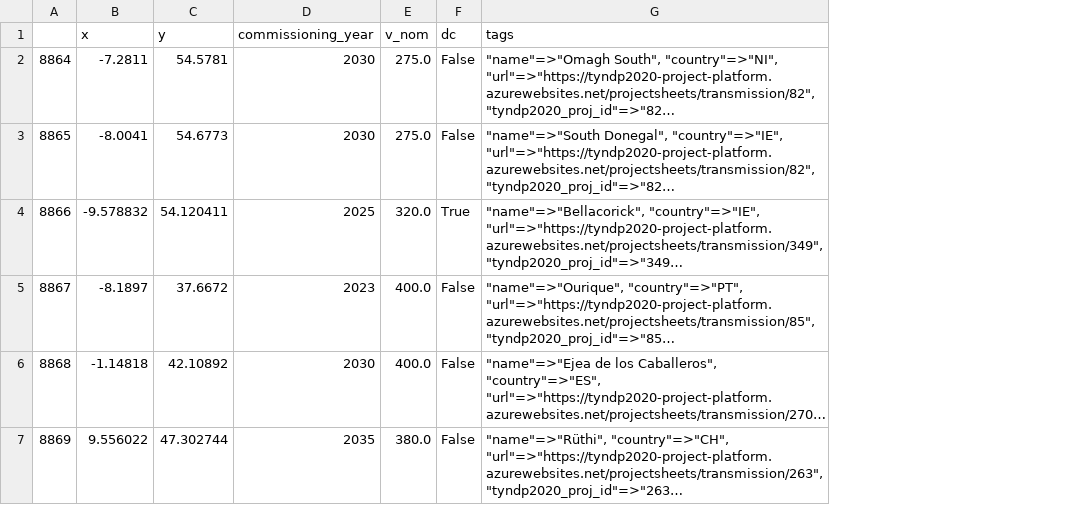
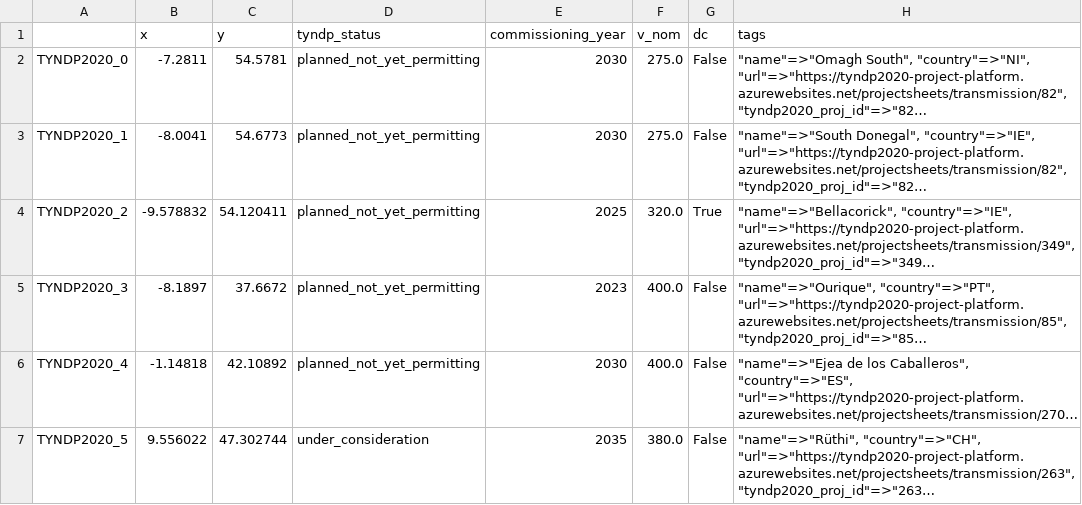
Before and after one commit to grecht/tyndp_to_pypsa, a CSV file: 2020/pypsa_ready/new_buses.csv, drawn as a sheet; long unchanged cells end in …; removed rows and columns are numbered as before the commit, all else as after; the diff names each change by its address in the sheet, - before the commit and + after, or states it on an @@ line.

```diff
--- a/2020/pypsa_ready/new_buses.csv
+++ b/2020/pypsa_ready/new_buses.csv
-column A, rows 2-7: 8864 | 8865 | 8866 | 8867 | 8868 | 8869
+column A, rows 2-7: TYNDP2020_0 | TYNDP2020_1 | TYNDP2020_2 | TYNDP2020_3 | TYNDP2020_4 | TYNDP2020_5
+column D (tyndp_status), rows 2-7: planned_not_yet_permitting | planned_not_yet_permitting | planned_not_yet_permitting | planned_not_yet_permitting | planned_not_yet_permitting | under_consideration
```
Also changed, not shown: 2020/pypsa_ready/new_lines.csv, 2020/pypsa_ready/new_links.csv, 4 other files.
